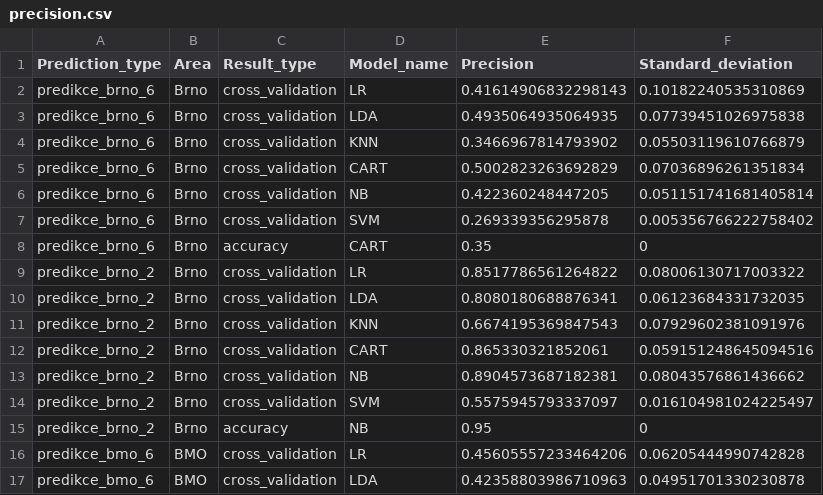
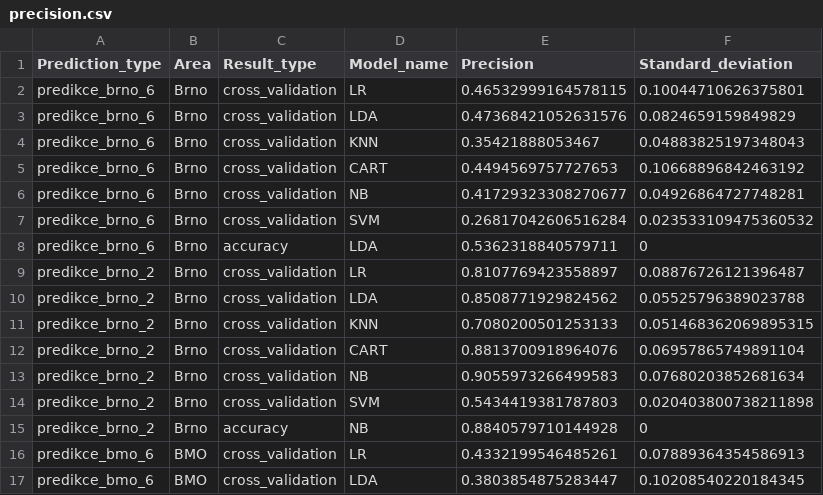
Before and after one commit to enjoychallenge/muni-chronotypy, a CSV file: mlearn/precision.csv, drawn as a sheet; only a part is shown; the diff covers the shown part only.

```diff
--- a/mlearn/precision.csv
+++ b/mlearn/precision.csv
@@ -1,17 +1,17 @@
 Prediction_type,Area,Result_type,Model_name,Precision,Standard_deviation
-predikce_brno_6,Brno,cross_validation,LR,0.41614906832298143,0.10182240535310869
-predikce_brno_6,Brno,cross_validation,LDA,0.4935064935064935,0.07739451026975838
-predikce_brno_6,Brno,cross_validation,KNN,0.3466967814793902,0.05503119610766879
-predikce_brno_6,Brno,cross_validation,CART,0.5002823263692829,0.07036896261351834
-predikce_brno_6,Brno,cross_validation,NB,0.422360248447205,0.051151741681405814
-predikce_brno_6,Brno,cross_validation,SVM,0.269339356295878,0.005356766222758402
-predikce_brno_6,Brno,accuracy,CART,0.35,0
-predikce_brno_2,Brno,cross_validation,LR,0.8517786561264822,0.08006130717003322
-predikce_brno_2,Brno,cross_validation,LDA,0.8080180688876341,0.06123684331732035
-predikce_brno_2,Brno,cross_validation,KNN,0.6674195369847543,0.07929602381091976
-predikce_brno_2,Brno,cross_validation,CART,0.865330321852061,0.059151248645094516
-predikce_brno_2,Brno,cross_validation,NB,0.8904573687182381,0.08043576861436662
-predikce_brno_2,Brno,cross_validation,SVM,0.5575945793337097,0.016104981024225497
-predikce_brno_2,Brno,accuracy,NB,0.95,0
-predikce_bmo_6,BMO,cross_validation,LR,0.45605557233464206,0.06205444990742828
-predikce_bmo_6,BMO,cross_validation,LDA,0.42358803986710963,0.04951701330230878
+predikce_brno_6,Brno,cross_validation,LR,0.46532999164578115,0.10044710626375801
+predikce_brno_6,Brno,cross_validation,LDA,0.47368421052631576,0.0824659159849829
+predikce_brno_6,Brno,cross_validation,KNN,0.35421888053467,0.04883825197348043
+predikce_brno_6,Brno,cross_validation,CART,0.4494569757727653,0.10668896842463192
+predikce_brno_6,Brno,cross_validation,NB,0.41729323308270677,0.04926864727748281
+predikce_brno_6,Brno,cross_validation,SVM,0.26817042606516284,0.023533109475360532
+predikce_brno_6,Brno,accuracy,LDA,0.5362318840579711,0
+predikce_brno_2,Brno,cross_validation,LR,0.8107769423558897,0.08876726121396487
+predikce_brno_2,Brno,cross_validation,LDA,0.8508771929824562,0.05525796389023788
+predikce_brno_2,Brno,cross_validation,KNN,0.7080200501253133,0.051468362069895315
+predikce_brno_2,Brno,cross_validation,CART,0.8813700918964076,0.06957865749891104
+predikce_brno_2,Brno,cross_validation,NB,0.9055973266499583,0.07680203852681634
+predikce_brno_2,Brno,cross_validation,SVM,0.5434419381787803,0.020403800738211898
+predikce_brno_2,Brno,accuracy,NB,0.8840579710144928,0
+predikce_bmo_6,BMO,cross_validation,LR,0.4332199546485261,0.07889364354586913
+predikce_bmo_6,BMO,cross_validation,LDA,0.3803854875283447,0.10208540220184345
```
Also changed, not shown: 23 edited cells elsewhere in this file, 1 other file.
